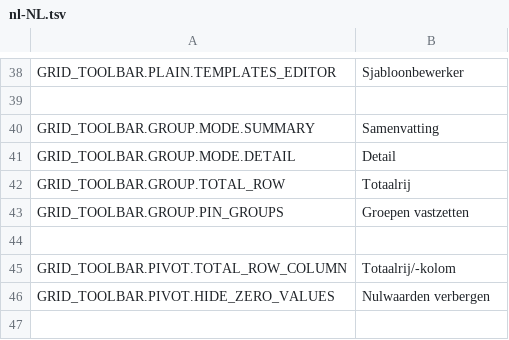
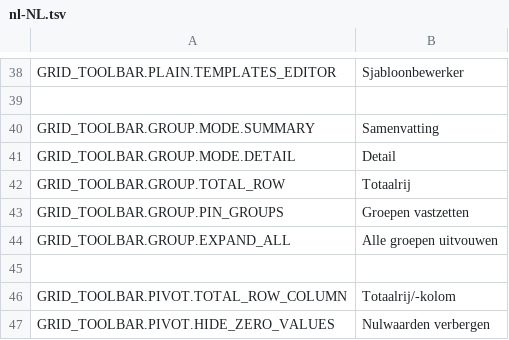
Before and after one commit to mieweb/datavis-ace, a TSV file: trans/nl-NL.tsv, drawn as a sheet; only a part is shown, gaps mark what is left out; the shorter side is filled out with more unchanged rows; the diff names each change by its address in the sheet, - before the commit and + after, or states it on an @@ line.

```diff
--- a/trans/nl-NL.tsv
+++ b/trans/nl-NL.tsv
+row 44: GRID_TOOLBAR.GROUP.EXPAND_ALL | Alle groepen uitvouwen
```
Also changed, not shown: trans/fr-FR.tsv, trans/id-ID.tsv, 15 other files.
